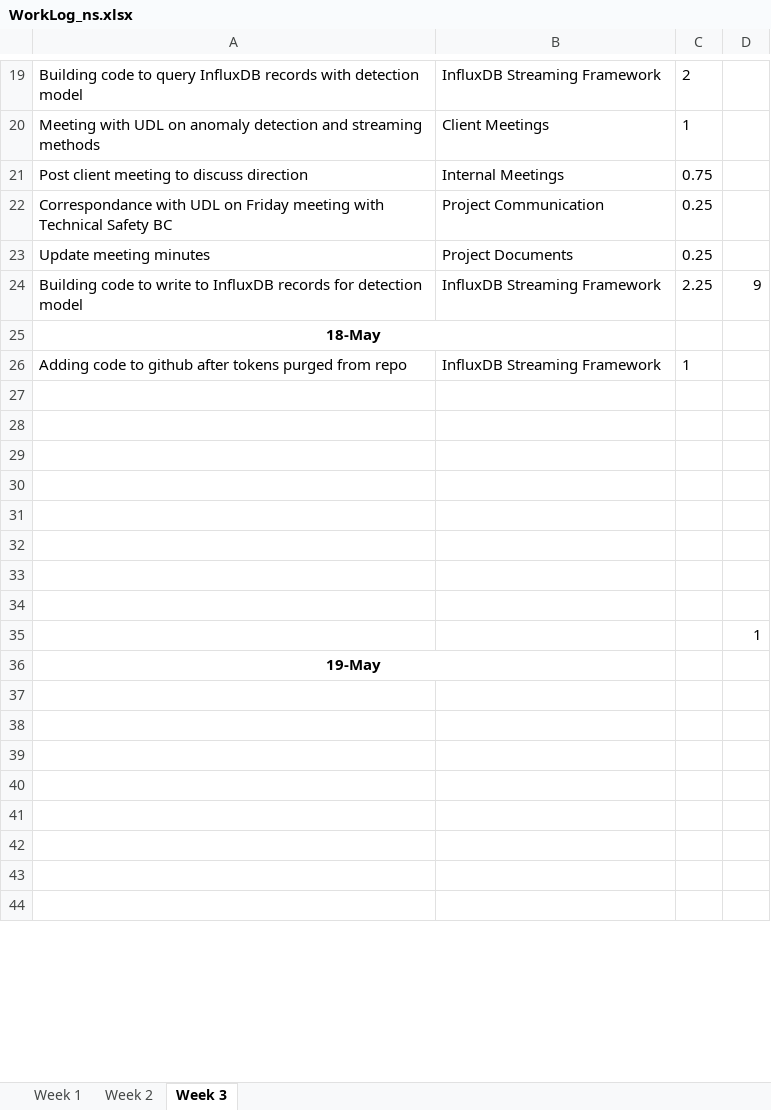
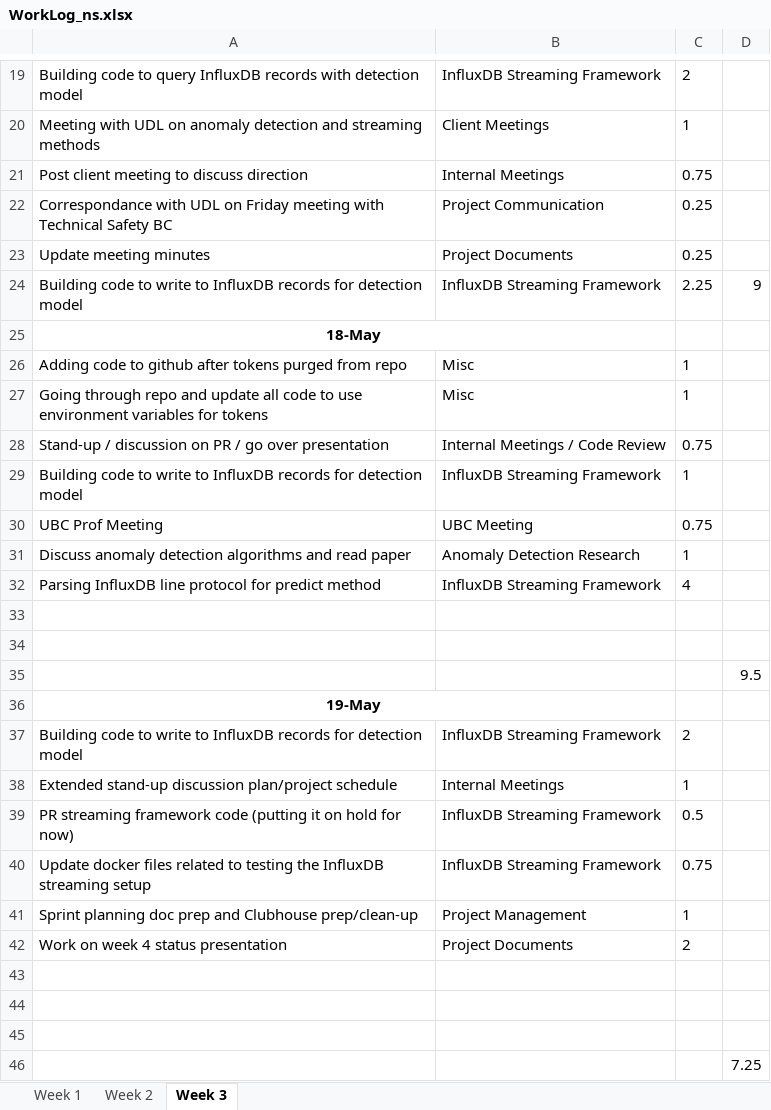
Before and after one commit to ubco-mds-2020-labs/w2020-data599-capstone-projects-ubc-udl, an Excel workbook: personal-logs/nathan-smith/WorkLog_ns.xlsx, sheet Week 3, drawn as a sheet; only a part is shown, gaps mark what is left out; values as stored, in another font and other column widths than the file's, no borders; conditional formats not drawn; removed rows and columns are numbered as before the commit, all else as after; the diff covers the shown part only; the diff names each change by its address in the sheet, - before the commit and + after, or states it on an @@ line.

```diff
--- a/personal-logs/nathan-smith/WorkLog_ns.xlsx (sheet Week 3)
+++ b/personal-logs/nathan-smith/WorkLog_ns.xlsx (sheet Week 3)
-B26: InfluxDB Streaming Framework
+B26: Misc
+row 27: Going through repo and update all code to use environment variables for tokens | Misc | 1
+row 28: Stand-up / discussion on PR / go over presentation | Internal Meetings / Code Review | 0.75
+row 29: Building code to write to InfluxDB records for detection model | InfluxDB Streaming Framework | 1
+row 30: UBC Prof Meeting | UBC Meeting | 0.75
+row 31: Discuss anomaly detection algorithms and read paper | Anomaly Detection Research | 1
+row 32: Parsing InfluxDB line protocol for predict method | InfluxDB Streaming Framework | 4
+row 33: (empty)
+row 34: (empty)
+row 35:  |  |  | 9.5
+row 37: Building code to write to InfluxDB records for detection model | InfluxDB Streaming Framework | 2
+row 38: Extended stand-up discussion plan/project schedule | Internal Meetings | 1
+row 39: PR streaming framework code (putting it on hold for now) | InfluxDB Streaming Framework | 0.5
+row 40: Update docker files related to testing the InfluxDB streaming setup | InfluxDB Streaming Framework | 0.75
+row 41: Sprint planning doc prep and Clubhouse prep/clean-up | Project Management | 1
+row 42: Work on week 4 status presentation | Project Documents | 2
-row 30: (empty)
-row 31: (empty)
-row 32: (empty)
-row 33: (empty)
-row 34: (empty)
-D46: 1
+D46: 7.25
-row 37: (empty)
-row 38: (empty)
-row 39: (empty)
-row 40: (empty)
-row 41: (empty)
-row 42: (empty)
-row 43: (empty)
-row 44: (empty)
```
Also changed, not shown: 2 removed rows and 1 edited cell elsewhere in this sheet, 1 other file.
